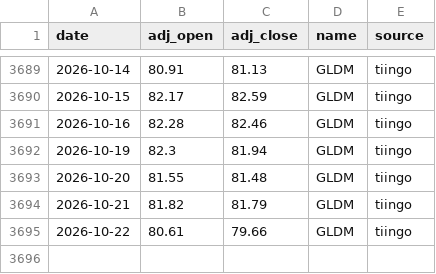
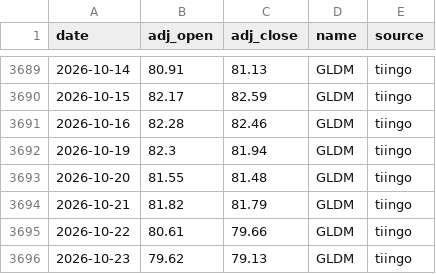
Before and after one commit to ravelab/l-etf, a CSV file: data/risk-gldm.csv, drawn as a sheet; only a part is shown, gaps mark what is left out.

Commit message:
chore(data): refresh generated artifacts

```diff
--- a/data/risk-gldm.csv
+++ b/data/risk-gldm.csv
@@ -3695 +3695,2 @@ date,adj_open,adj_close,name,source
 2026-10-22,80.61,79.66,GLDM,tiingo
+2026-10-23,79.62,79.13,GLDM,tiingo
```
Also changed, not shown: data/etf-qld.csv, data/etf-tqqq.csv, 8 other files.
